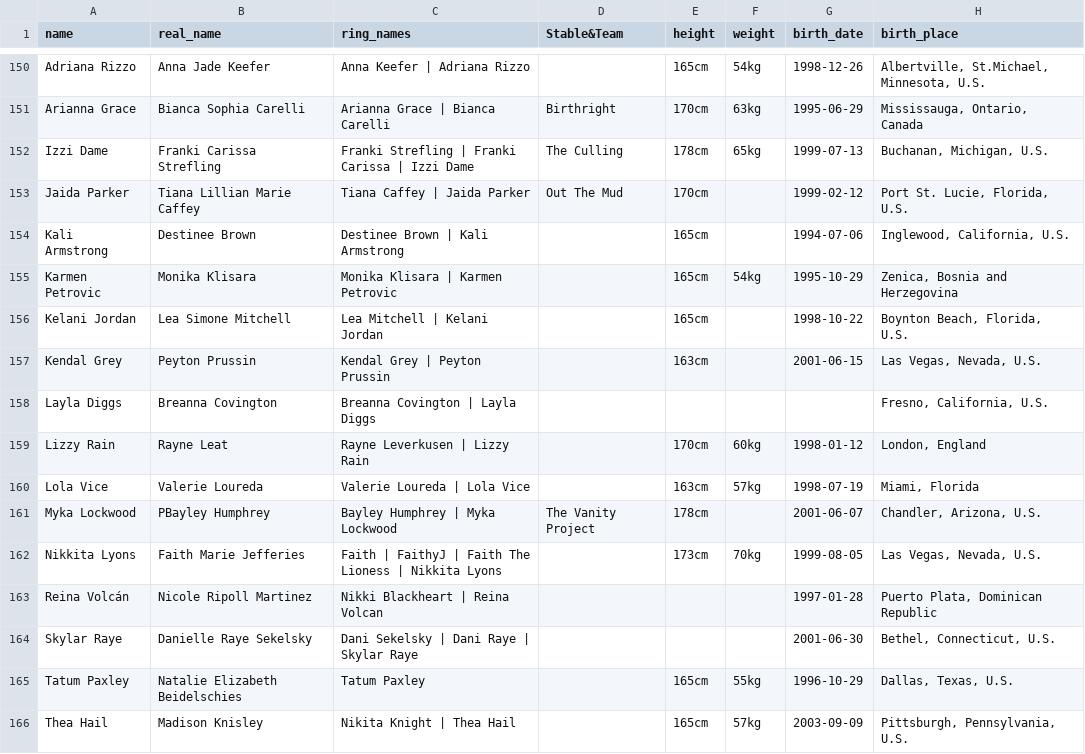
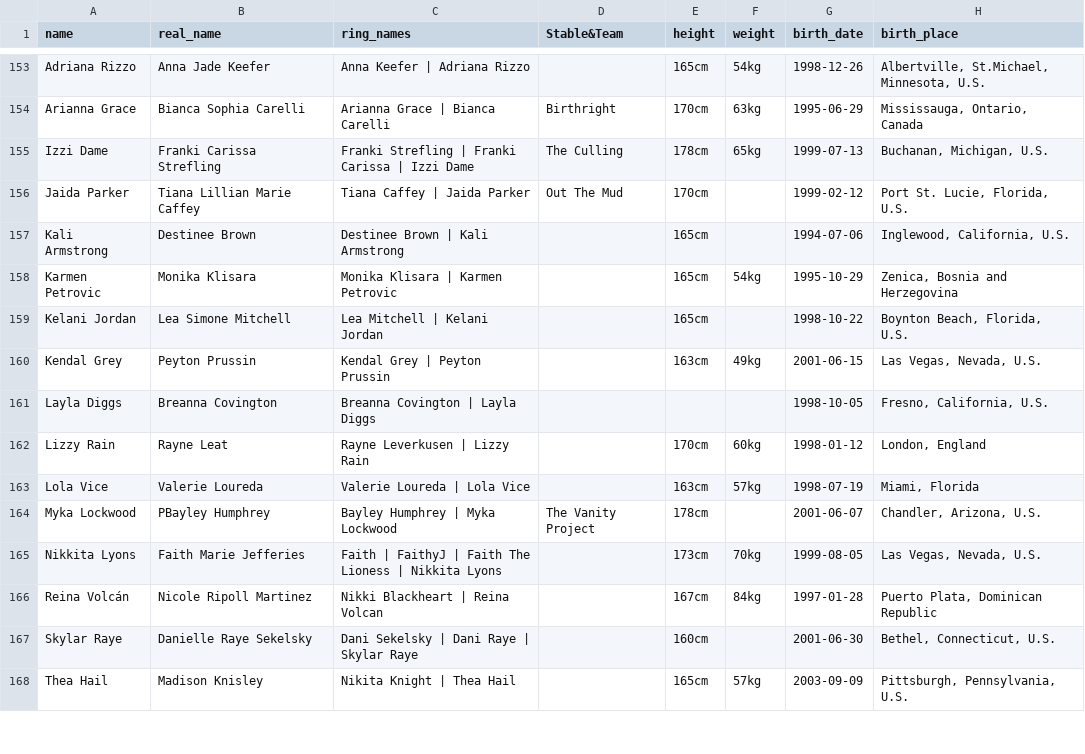
Before and after one commit to jsangho/cloud.jsangho.all, a CSV file: fastapi/apps/kayfabe/_docs/wwe_active_roster_cleaned.csv, drawn as a sheet; only a part is shown, gaps mark what is left out; addresses are those after the commit; the diff covers the shown part only; the diff names each change by its address in the sheet, - before the commit and + after, or states it on an @@ line.

```diff
--- a/fastapi/apps/kayfabe/_docs/wwe_active_roster_cleaned.csv
+++ b/fastapi/apps/kayfabe/_docs/wwe_active_roster_cleaned.csv
-F160 (weight): (empty)
+F160 (weight): 49kg
-G161 (birth_date): (empty)
+G161 (birth_date): 1998-10-05
-E166 (height): (empty)
+E166 (height): 167cm
-F166 (weight): (empty)
+F166 (weight): 84kg
-E167 (height): (empty)
+E167 (height): 160cm
@@ row 165 moved to row 106: Tatum Paxley @@
```
Also changed, not shown: 4 added rows, 3 removed rows, 5 moved rows and 38 edited cells elsewhere in this file, fastapi/apps/wwe_game/_docs/roster_game_data.csv, 50 other files.
